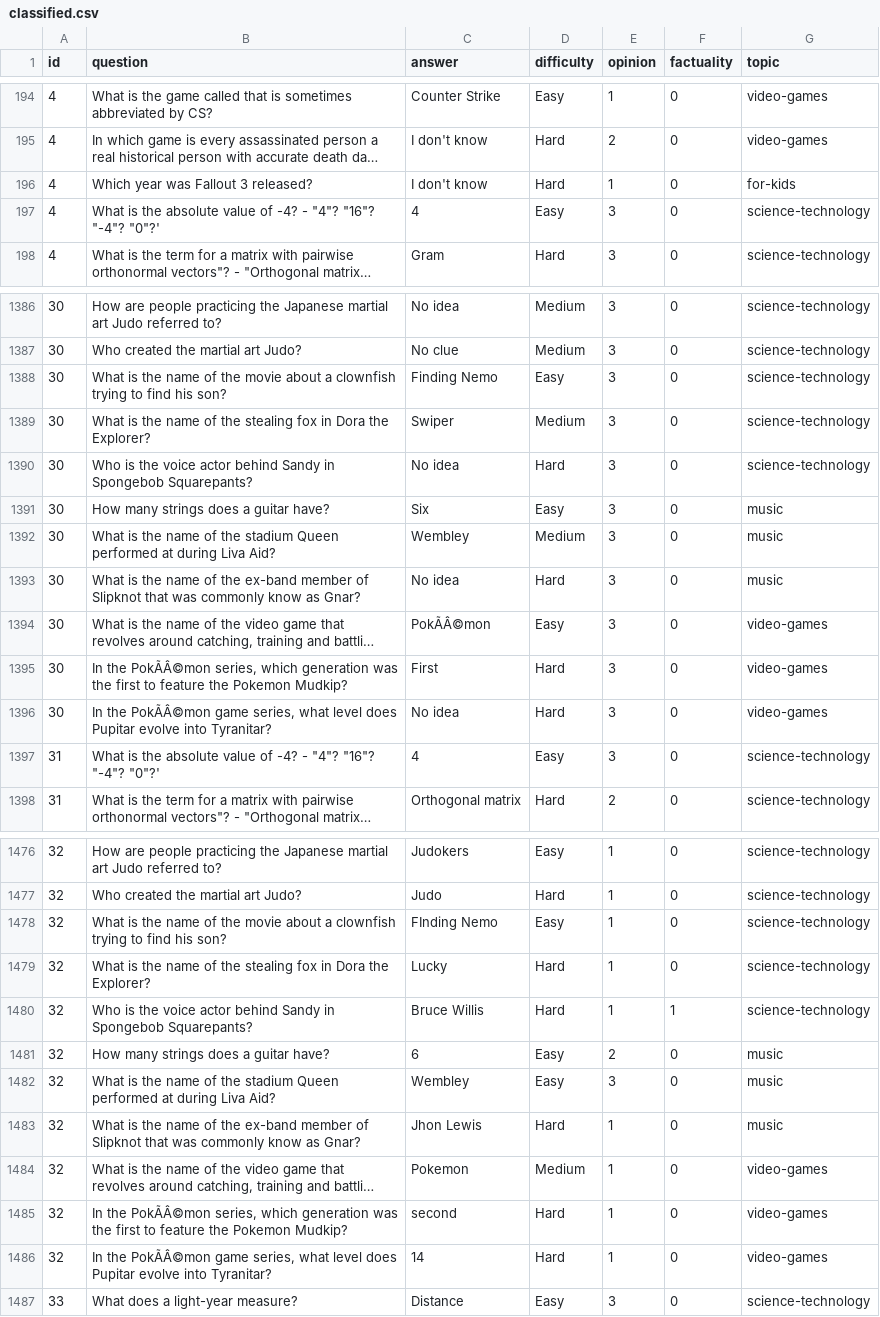
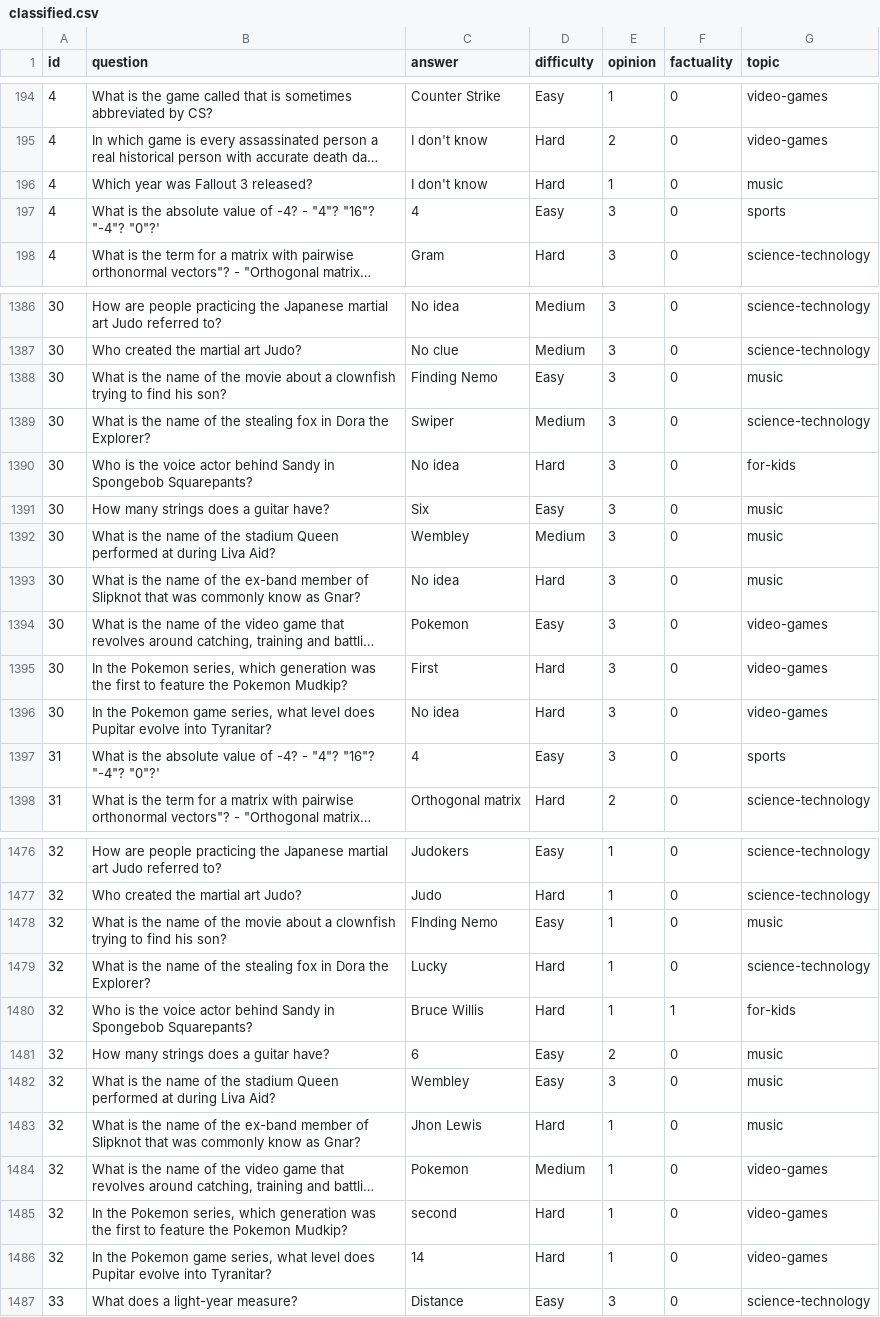
Before and after one commit to silvanadrian/quizmaster, a CSV file: data/classified.csv, drawn as a sheet; only a part is shown, gaps mark what is left out; long unchanged cells end in …; the diff covers the shown part only; the diff names each change by its address in the sheet, - before the commit and + after, or states it on an @@ line.

```diff
--- a/data/classified.csv
+++ b/data/classified.csv
-G196 (topic): for-kids
+G196 (topic): music
-G197 (topic): science-technology
+G197 (topic): sports
-G1388 (topic): science-technology
+G1388 (topic): music
-G1390 (topic): science-technology
+G1390 (topic): for-kids
-C1394 (answer): PokÃÂ©mon
+C1394 (answer): Pokemon
-B1395 (question): In the PokÃÂ©mon series, which…
+B1395 (question): In the Pokemon series, which…
-B1396 (question): In the PokÃÂ©mon game series,…
+B1396 (question): In the Pokemon game series,…
-G1397 (topic): science-technology
+G1397 (topic): sports
-G1478 (topic): science-technology
+G1478 (topic): music
-G1480 (topic): science-technology
+G1480 (topic): for-kids
-B1485 (question): In the PokÃÂ©mon series, which…
+B1485 (question): In the Pokemon series, which…
-B1486 (question): In the PokÃÂ©mon game series,…
+B1486 (question): In the Pokemon game series,…
```
Also changed, not shown: 116 edited cells elsewhere in this file, data/crowdanswers.tsv, 3 other files.
